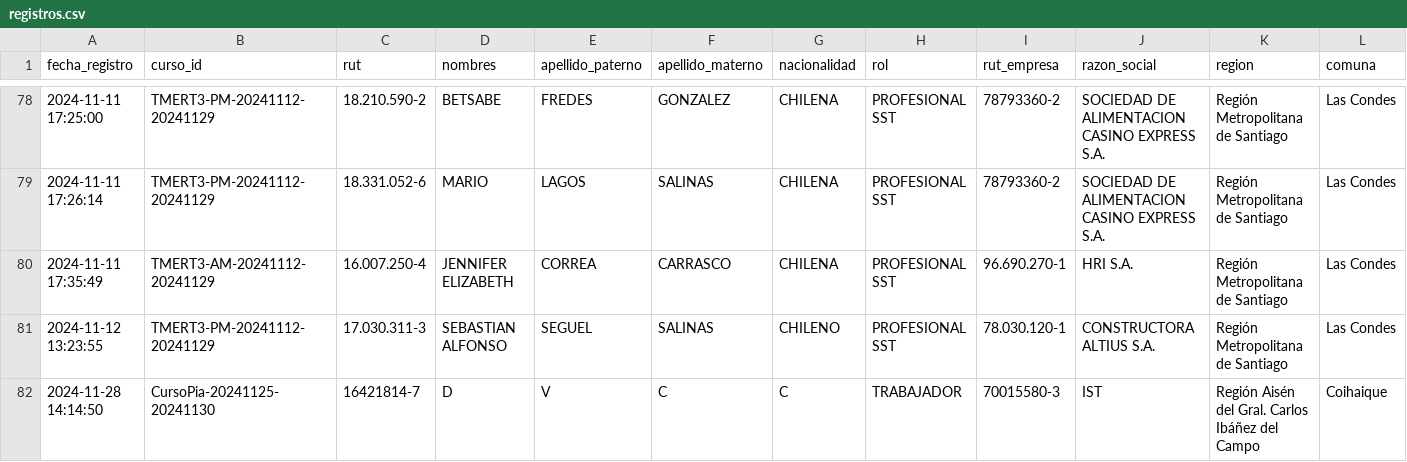
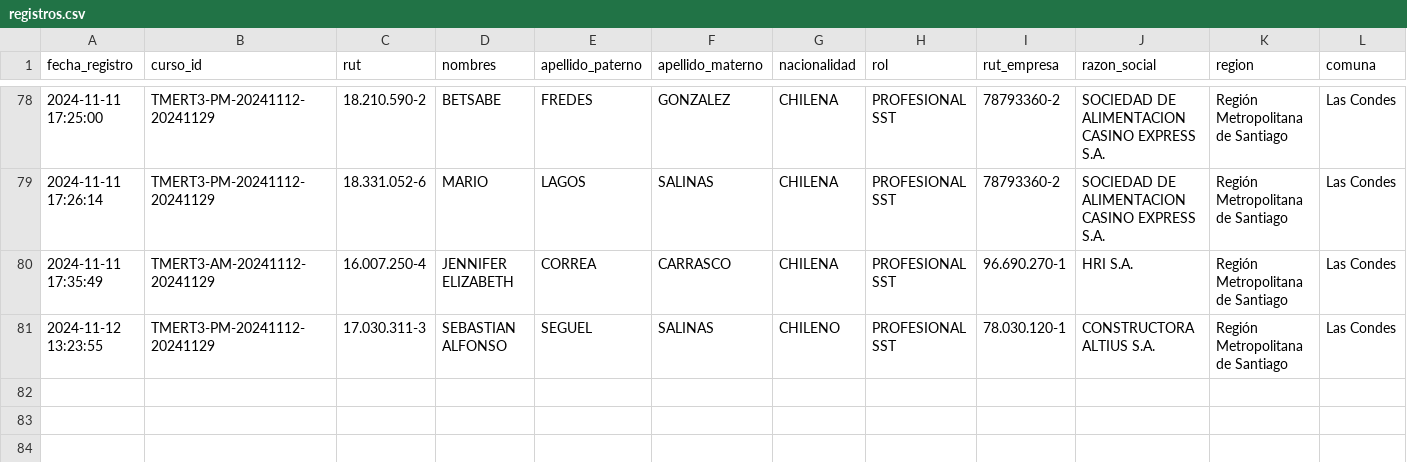
Before and after one commit to DVicenteC/InscripcionCursoTMERT, a CSV file: data/registros.csv, drawn as a sheet; only a part is shown, gaps mark what is left out; rows hold the shown columns only; the diff names each change by its address in the sheet, - before the commit and + after, or states it on an @@ line.

Commit message:
Update registros.csv
elimino un registro de prueba

```diff
--- a/data/registros.csv
+++ b/data/registros.csv
-row 82: 2024-11-28 14:14:50 | CursoPia-20241125-20241130 | 16421814-7 | D | V | C | C | TRABAJADOR | 70015580-3 | IST | Región Aisén del Gral. Carlos Ibáñez del Campo | Coihaique
```
